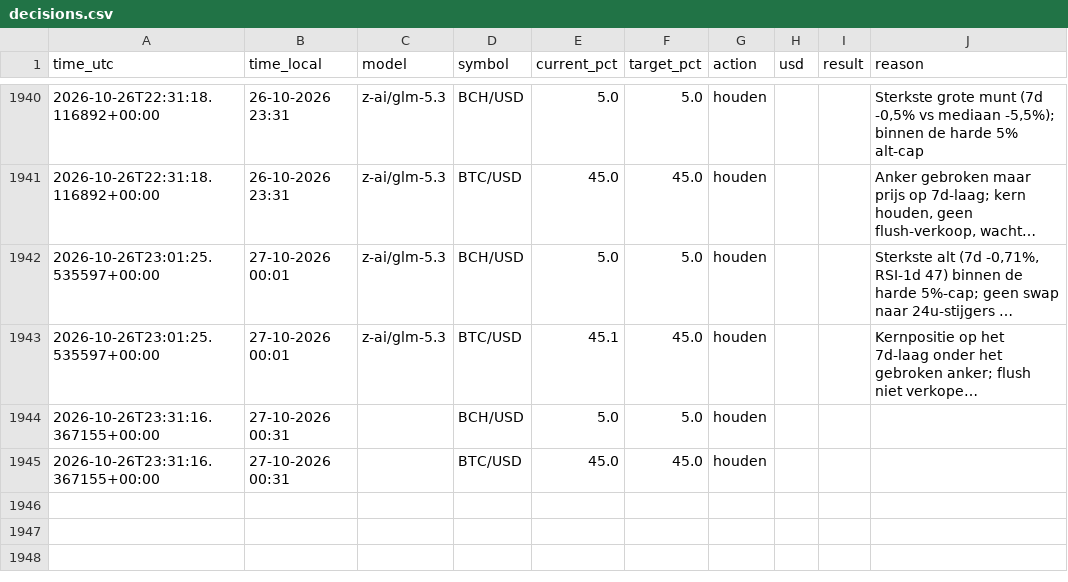
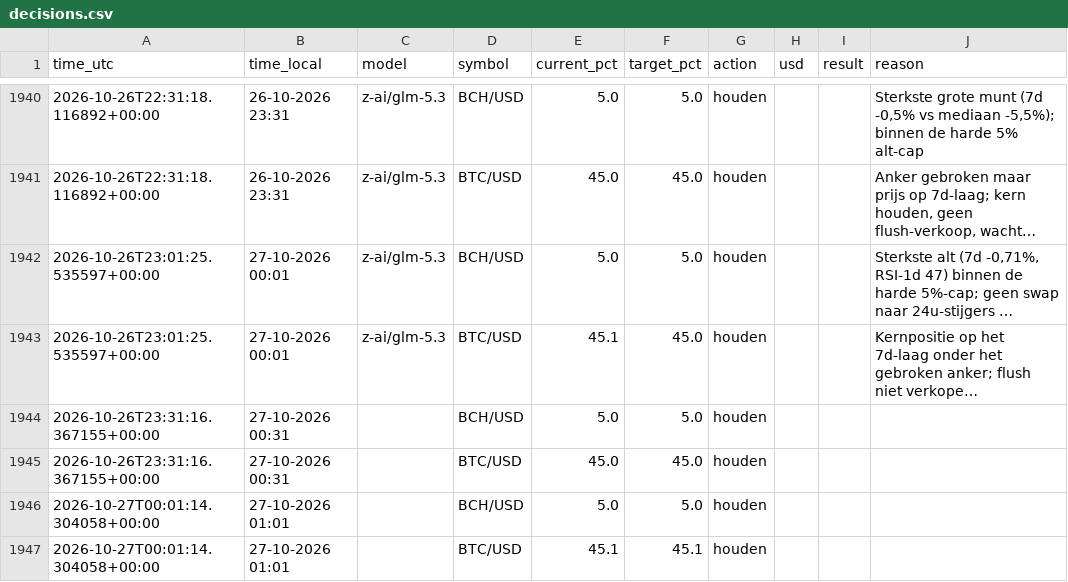
Before and after one commit to robinstar06-cpu/ai-trader, a CSV file: data/decisions.csv, drawn as a sheet; only a part is shown, gaps mark what is left out; long unchanged cells end in ….

```diff
--- a/data/decisions.csv
+++ b/data/decisions.csv
@@ -1945 +1945,3 @@ time_utc,time_local,model,symbol,current_pct,target_pct,action,usd,result,reason
 2026-10-26T23:31:16.367155+00:00,27-10-2026 00:31,,BTC/USD,45.0,45.0,houden,,,
+2026-10-27T00:01:14.304058+00:00,27-10-2026 01:01,,BCH/USD,5.0,5.0,houden,,,
+2026-10-27T00:01:14.304058+00:00,27-10-2026 01:01,,BTC/USD,45.1,45.1,houden,,,
```
Also changed, not shown: data/equity.csv, 2 other files.
